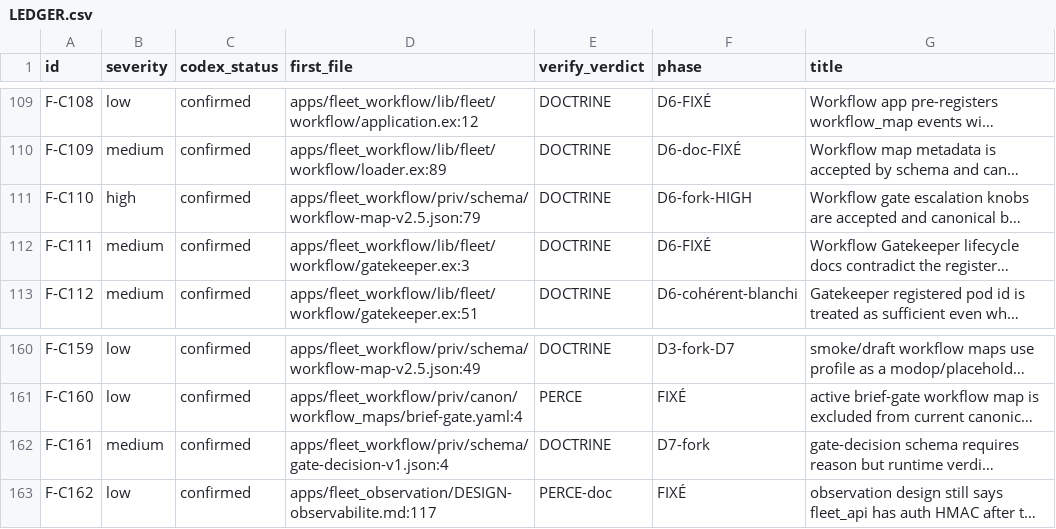
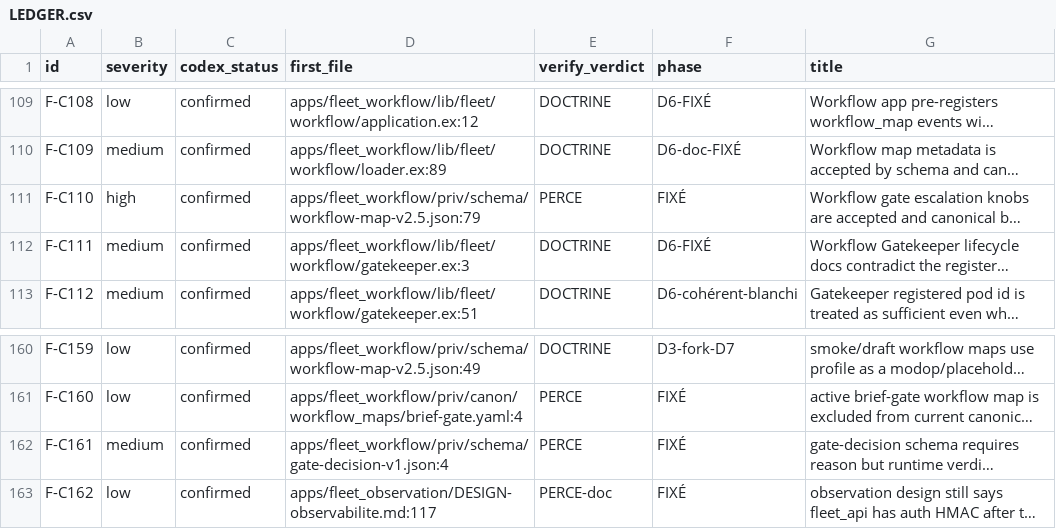
Before and after one commit to zUrp-Embedded/LCARS-fleet, a CSV file: fleet/runtime/_remediation/LEDGER.csv, drawn as a sheet; only a part is shown, gaps mark what is left out; long unchanged cells end in …; the diff names each change by its address in the sheet, - before the commit and + after, or states it on an @@ line.

```diff
--- a/fleet/runtime/_remediation/LEDGER.csv
+++ b/fleet/runtime/_remediation/LEDGER.csv
-E111 (verify_verdict): DOCTRINE
+E111 (verify_verdict): PERCE
-F111 (phase): D6-fork-HIGH
+F111 (phase): FIXÉ
-E162 (verify_verdict): DOCTRINE
+E162 (verify_verdict): PERCE
-F162 (phase): D7-fork
+F162 (phase): FIXÉ
```
Also changed, not shown: 5 other files.
